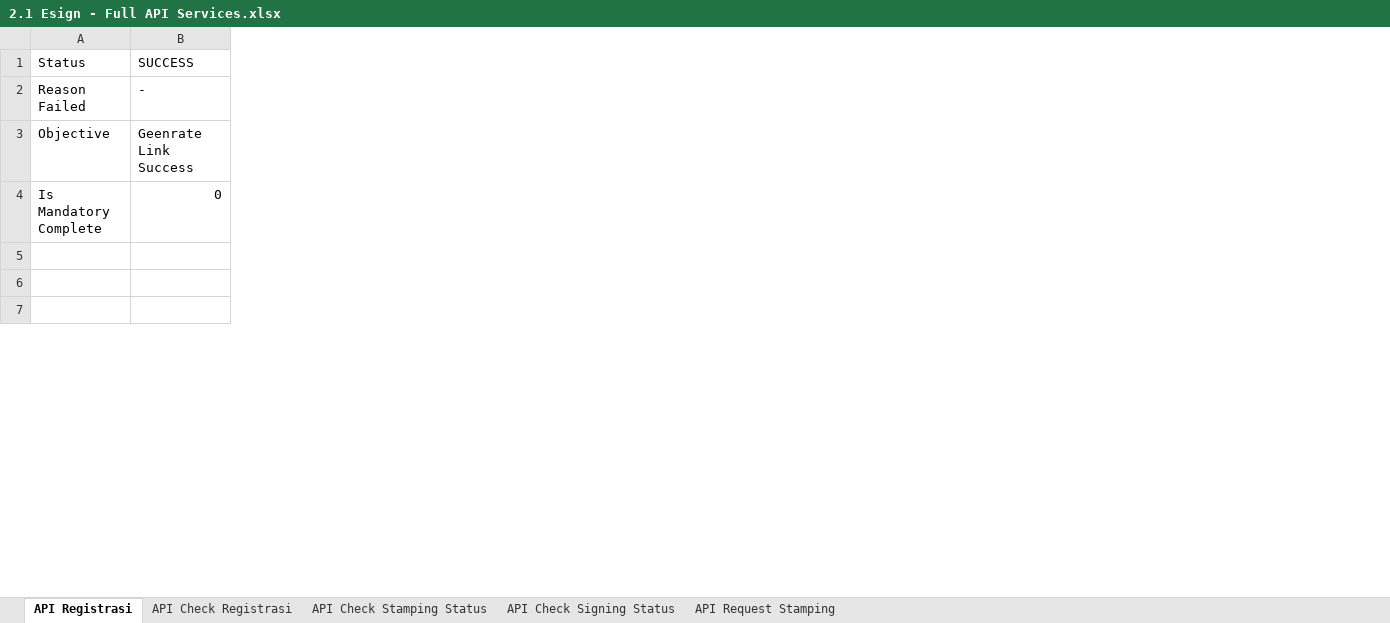
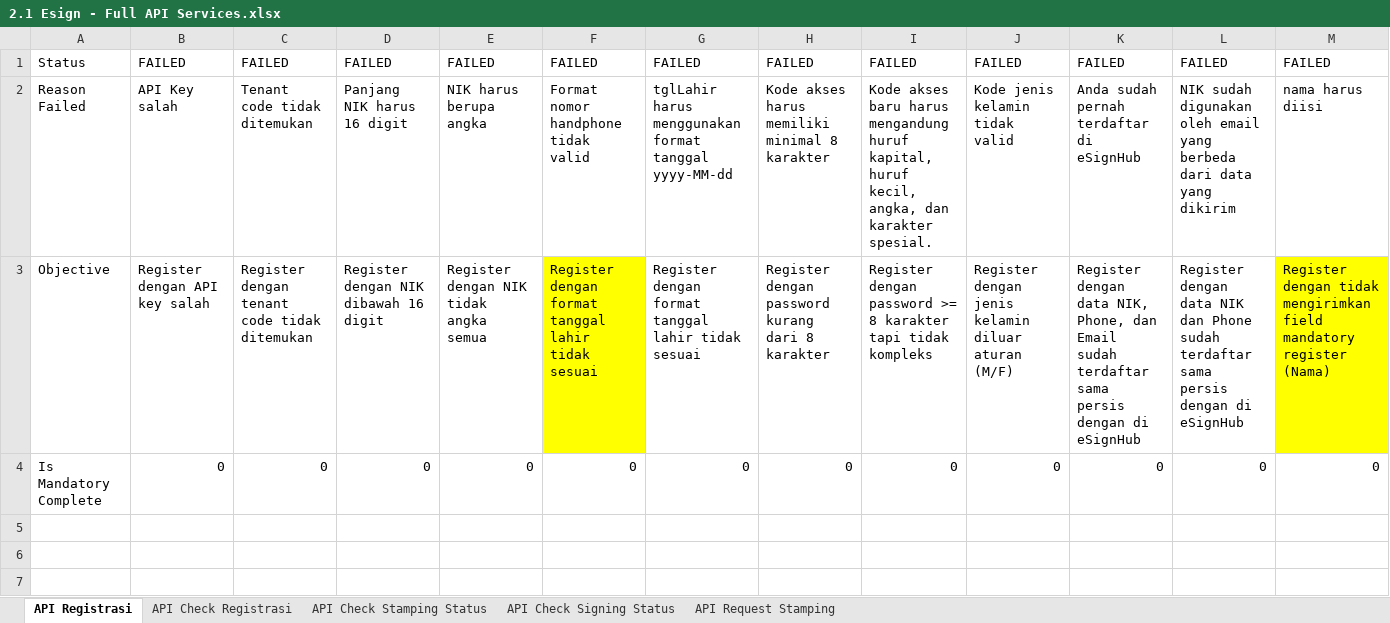
Before and after one commit to qcadins/ATeSign, an Excel workbook: Excel/2.1 Esign - Full API Services.xlsx, sheet API Registrasi, drawn as a sheet; only a part is shown; values as stored, in another font and other column widths than the file's, no borders; removed rows and columns are numbered as before the commit, all else as after; the diff covers the shown part only; the diff names each change by its address in the sheet, - before the commit and + after, or states it on an @@ line.

```diff
--- a/Excel/2.1 Esign - Full API Services.xlsx (sheet API Registrasi)
+++ b/Excel/2.1 Esign - Full API Services.xlsx (sheet API Registrasi)
-column B, rows 1-4: SUCCESS | - | Geenrate Link Success | 0
+column B, rows 1-4: FAILED | API Key salah | Register dengan API key salah | 0
+column C, rows 1-4: FAILED | Tenant code tidak ditemukan | Register dengan tenant code tidak ditemukan | 0
+column D, rows 1-4: FAILED | Panjang NIK harus 16 digit | Register dengan NIK dibawah 16 digit | 0
+column E, rows 1-4: FAILED | NIK harus berupa angka | Register dengan NIK tidak angka semua | 0
+column F, rows 1-4: FAILED | Format nomor handphone tidak valid | Register dengan format tanggal lahir tidak sesuai | 0
+column G, rows 1-4: FAILED | tglLahir harus menggunakan format tanggal yyyy-MM-dd | Register dengan format tanggal lahir tidak sesuai | 0
+column H, rows 1-4: FAILED | Kode akses harus memiliki minimal 8 karakter | Register dengan password kurang dari 8 karakter | 0
+column I, rows 1-4: FAILED | Kode akses baru harus mengandung huruf kapital, huruf kecil, angka, dan karakter spesial. | Register dengan password >= 8 karakter tapi tidak kompleks | 0
+column J, rows 1-4: FAILED | Kode jenis kelamin tidak valid | Register dengan jenis kelamin diluar aturan (M/F) | 0
+column K, rows 1-4: FAILED | Anda sudah pernah terdaftar di eSignHub | Register dengan data NIK, Phone, dan Email sudah terdaftar sama persis dengan di eSignHub | 0
+column L, rows 1-4: FAILED | NIK sudah digunakan oleh email yang berbeda dari data yang dikirim | Register dengan data NIK dan Phone sudah terdaftar sama persis dengan di eSignHub | 0
+column M, rows 1-4: FAILED | nama harus diisi | Register dengan tidak mengirimkan field mandatory register (Nama) | 0
```
Also changed, not shown: 6 added rows and 31 added columns elsewhere in this sheet, 7 other files.
